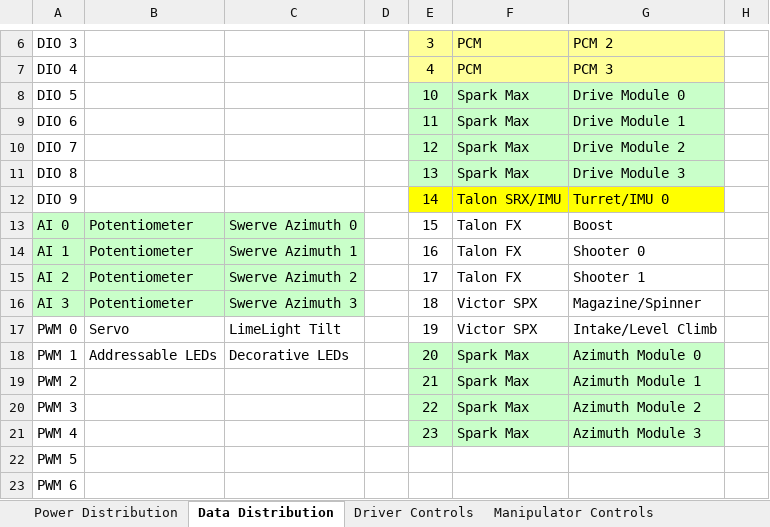
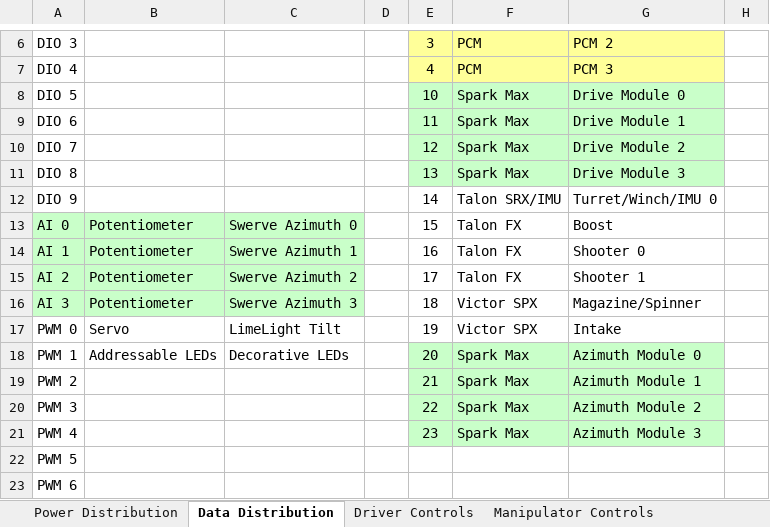
Before and after one commit to secret-city-wildbots/2020-Critical-Documents, an Excel workbook: Hardware Interfaces 2020.xlsx, sheet Data Distribution, drawn as a sheet; only a part is shown, gaps mark what is left out; values as stored, in another font and other column widths than the file's, no borders; the diff names each change by its address in the sheet, - before the commit and + after, or states it on an @@ line.

```diff
--- a/Hardware Interfaces 2020.xlsx (sheet Data Distribution)
+++ b/Hardware Interfaces 2020.xlsx (sheet Data Distribution)
-E12:G12 fill: #FFFF00
+E12:G12 fill: none
-G12: Turret/IMU 0
+G12: Turret/Winch/IMU 0
-G17: Intake/Level Climb
+G17: Intake
```
Also changed, not shown: sheet Driver Controls, sheet Power Distribution.
